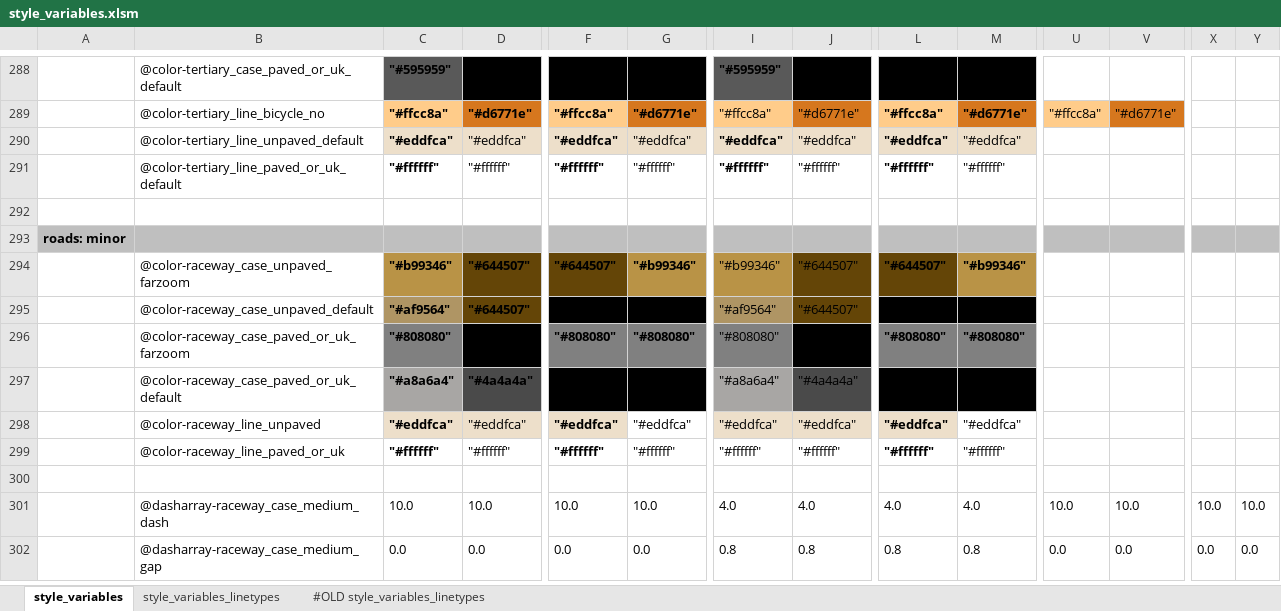
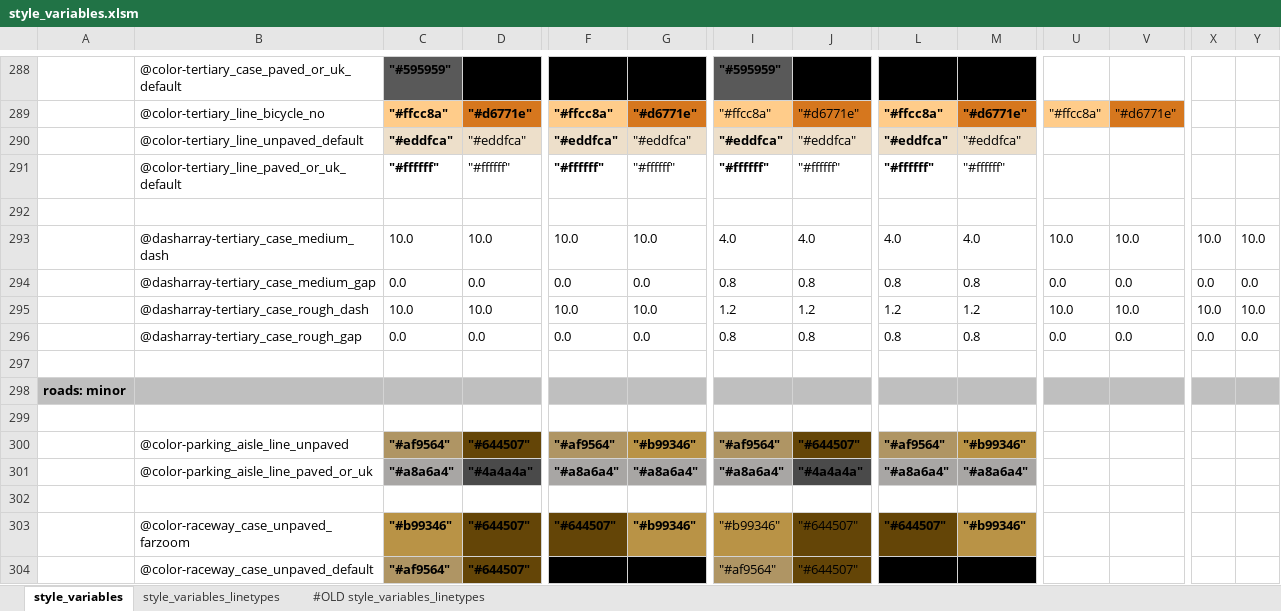
Before and after one commit to MaRaSu/mtb-trailmap, an Excel workbook: style_variables.xlsm, sheet style_variables, drawn as a sheet; only a part is shown, gaps mark what is left out; the shorter side is filled out with more unchanged rows; values as stored, in another font and other column widths than the file's, no borders; rows hold the shown columns only; the diff names each change by its address in the sheet, - before the commit and + after, or states it on an @@ line.

Commit message:
v3 parking_aisle ja tertiary dashit muuttujille

```diff
--- a/style_variables.xlsm (sheet style_variables)
+++ b/style_variables.xlsm (sheet style_variables)
+row 293:  | @dasharray-tertiary_case_medium_dash | 10.0 | 10.0 | 10.0 | 10.0 | 4.0 | 4.0 | 4.0 | 4.0 | 10.0 | 10.0 | 10.0 | 10.0
+row 294:  | @dasharray-tertiary_case_medium_gap | 0.0 | 0.0 | 0.0 | 0.0 | 0.8 | 0.8 | 0.8 | 0.8 | 0.0 | 0.0 | 0.0 | 0.0
+row 295:  | @dasharray-tertiary_case_rough_dash | 10.0 | 10.0 | 10.0 | 10.0 | 1.2 | 1.2 | 1.2 | 1.2 | 10.0 | 10.0 | 10.0 | 10.0
+row 296:  | @dasharray-tertiary_case_rough_gap | 0.0 | 0.0 | 0.0 | 0.0 | 0.8 | 0.8 | 0.8 | 0.8 | 0.0 | 0.0 | 0.0 | 0.0
+row 297: (empty)
+row 299: (empty)
+row 300:  | @color-parking_aisle_line_unpaved | "#af9564" | "#644507" | "#af9564" | "#b99346" | "#af9564" | "#644507" | "#af9564" | "#b99346"
+row 301:  | @color-parking_aisle_line_paved_or_uk | "#a8a6a4" | "#4a4a4a" | "#a8a6a4" | "#a8a6a4" | "#a8a6a4" | "#4a4a4a" | "#a8a6a4" | "#a8a6a4"
+row 302: (empty)
```
Also changed, not shown: formulas that keep their value, 1 other file.
